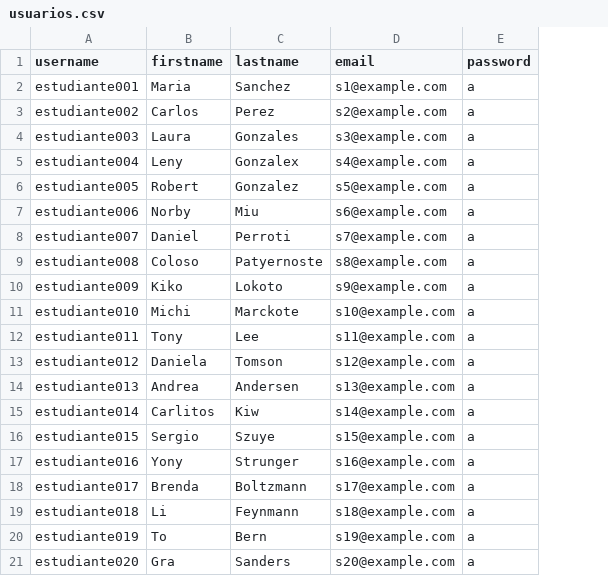
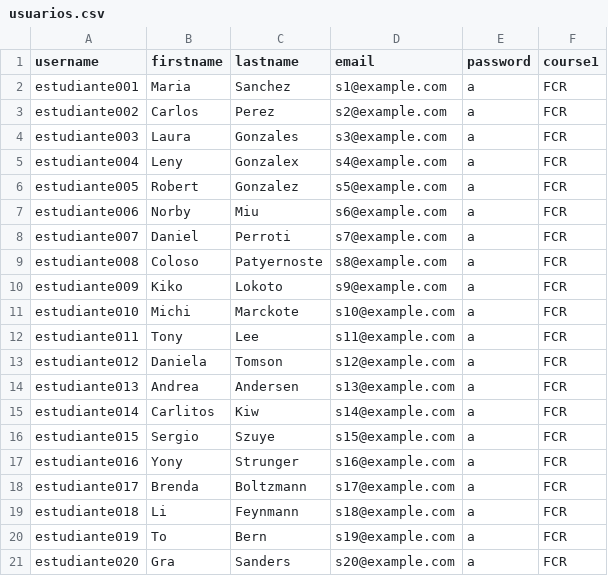
Before and after one commit to frautn/chatbotIAHub, a CSV file: docker/data/usuarios.csv, drawn as a sheet; the diff names each change by its address in the sheet, - before the commit and + after, or states it on an @@ line.

Commit message:
curso

```diff
--- a/docker/data/usuarios.csv
+++ b/docker/data/usuarios.csv
+column F (course1), rows 2-21: all FCR
```
